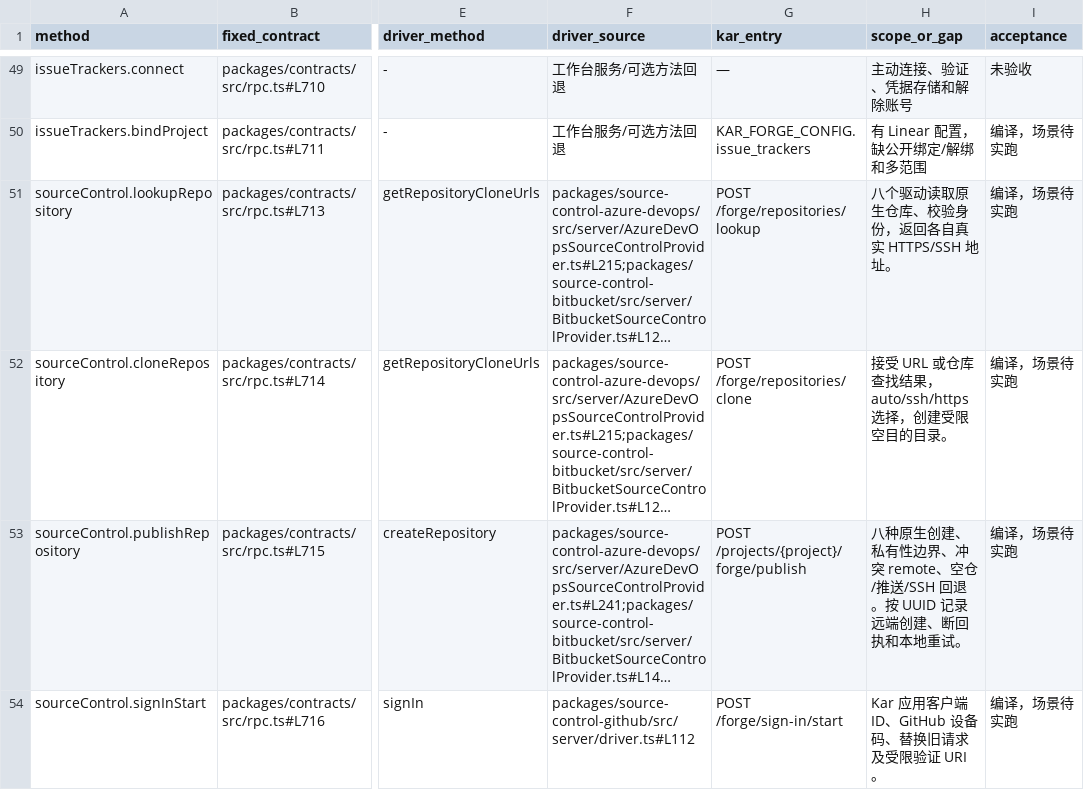
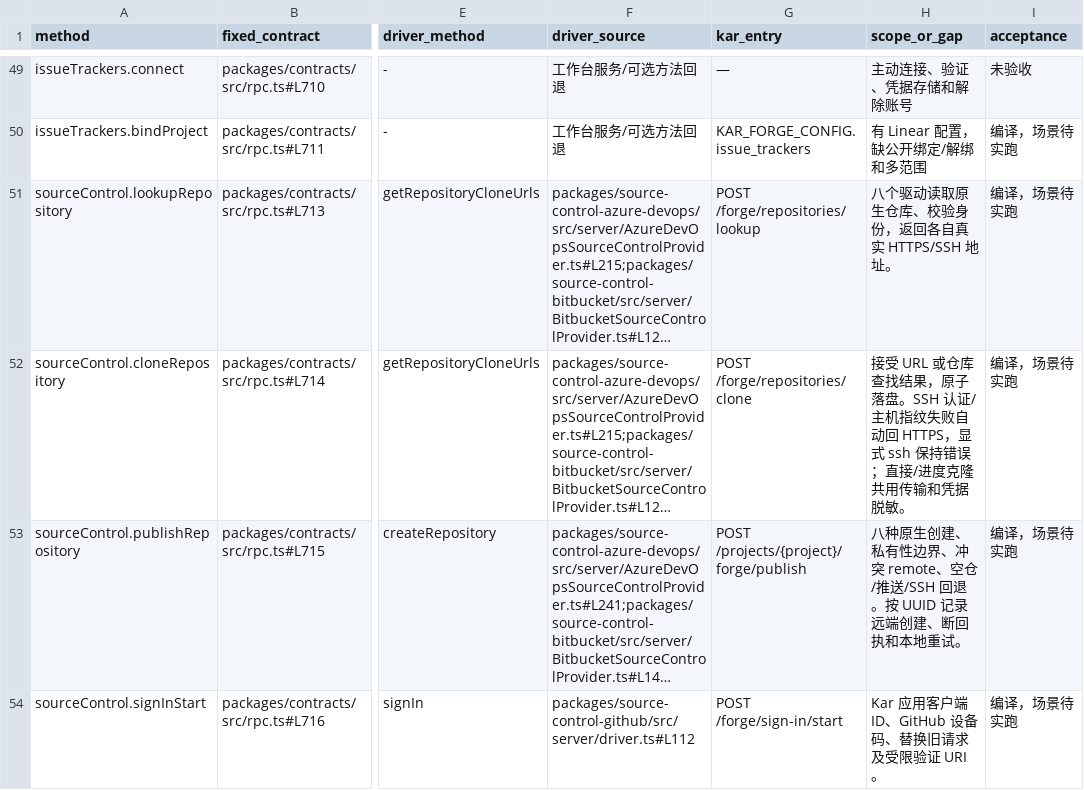
Before and after one commit to kense-labs/Kar, a TSV file: docs/backend-workbench-forge-source-map.tsv, drawn as a sheet; only a part is shown, gaps mark what is left out; long unchanged cells end in …; the diff names each change by its address in the sheet, - before the commit and + after, or states it on an @@ line.

Commit message:
Share atomic clone transport, SSH fallback and credential redaction across workbench entries

```diff
--- a/docs/backend-workbench-forge-source-map.tsv
+++ b/docs/backend-workbench-forge-source-map.tsv
-H52 (scope_or_gap): …找结果，auto/ssh/https 选择，创建受限空目的目录。
+H52 (scope_or_gap): …找结果，原子落盘。SSH 认证/主机指纹失败自动回 HTTPS，显式 ssh 保持错误；直接/进度克隆共用传输和凭据脱敏。
```
Also changed, not shown: 6 other files.
